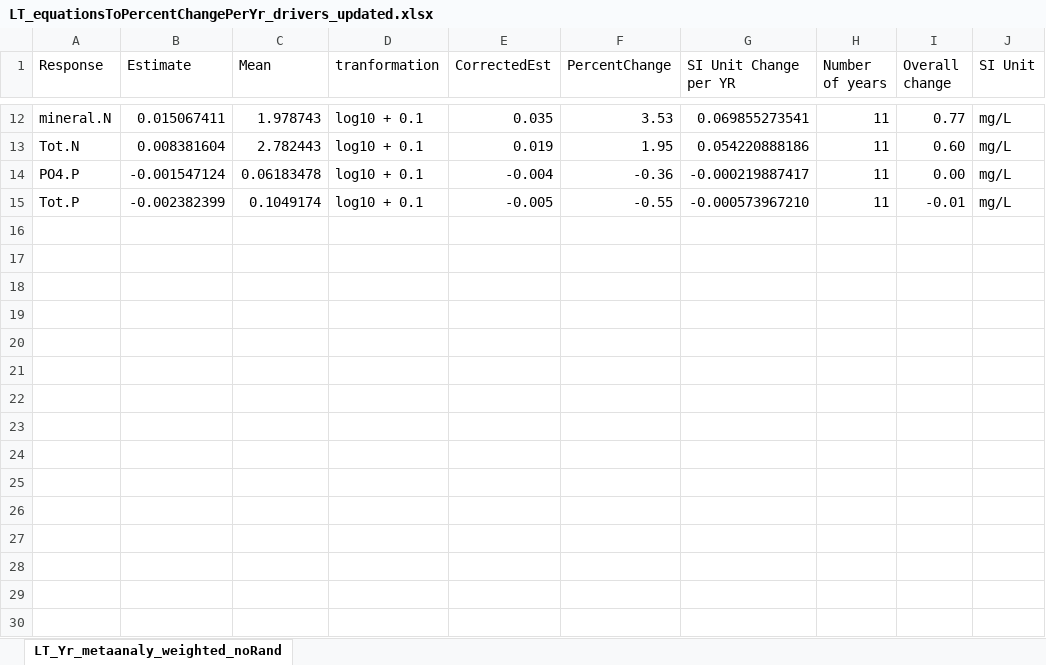
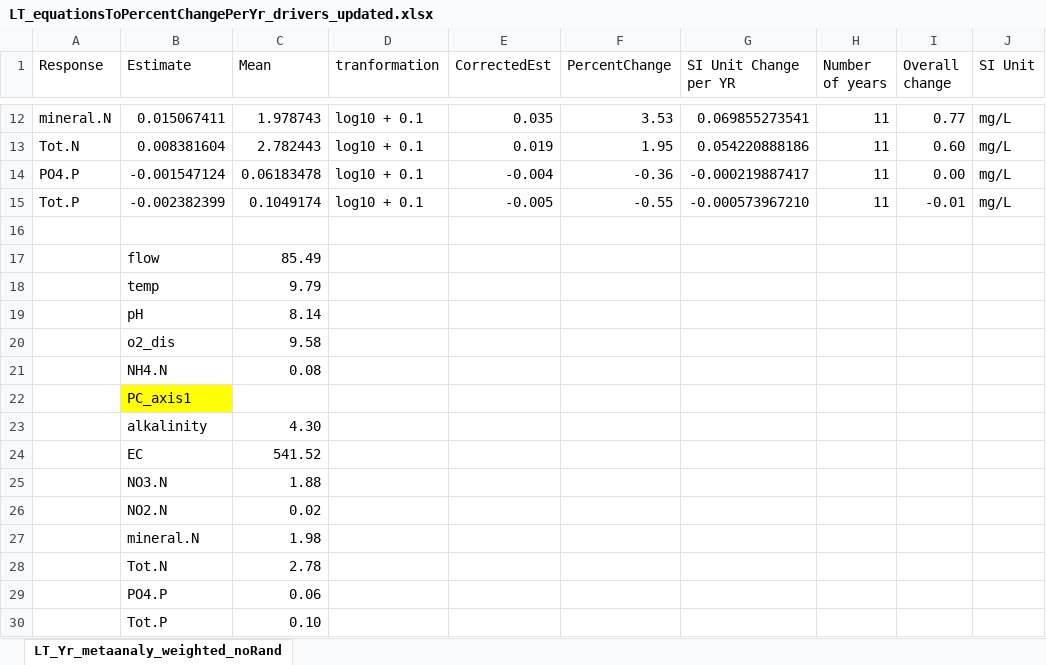
Before and after one commit to HeeeyNathan/Biochange_Paper1, an Excel workbook: Outputs/LT_equationsToPercentChangePerYr_drivers_updated.xlsx, sheet LT_Yr_metaanaly_weighted_noRand, drawn as a sheet; only a part is shown, gaps mark what is left out; values as stored, in another font and other column widths than the file's, no borders; the diff names each change by its address in the sheet, - before the commit and + after, or states it on an @@ line.

```diff
--- a/Outputs/LT_equationsToPercentChangePerYr_drivers_updated.xlsx (sheet LT_Yr_metaanaly_weighted_noRand)
+++ b/Outputs/LT_equationsToPercentChangePerYr_drivers_updated.xlsx (sheet LT_Yr_metaanaly_weighted_noRand)
+row 16: (empty)
+row 17:  | flow | 85.49
+row 18:  | temp | 9.79
+row 19:  | pH | 8.14
+row 20:  | o2_dis | 9.58
+row 21:  | NH4.N | 0.08
+row 22:  | PC_axis1
+row 23:  | alkalinity | 4.30
+row 24:  | EC | 541.52
+row 25:  | NO3.N | 1.88
+row 26:  | NO2.N | 0.02
+row 27:  | mineral.N | 1.98
+row 28:  | Tot.N | 2.78
+row 29:  | PO4.P | 0.06
+row 30:  | Tot.P | 0.10
```
Also changed, not shown: 37 other files.
